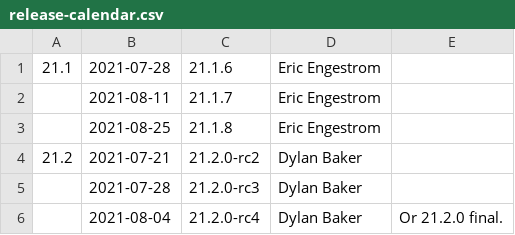
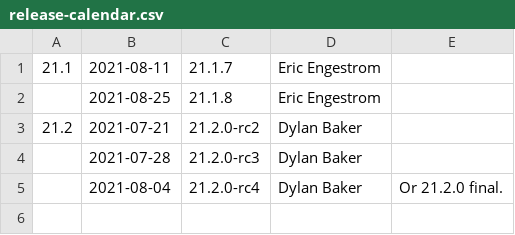
Before and after one commit to aerisarn/mesa-uwp, a CSV file: docs/release-calendar.csv, drawn as a sheet.

Commit message:
docs: update calendar and link releases notes for 21.1.6
Part-of: <https://gitlab.freedesktop.org/mesa/mesa/-/merge_requests/12116>

```diff
--- a/docs/release-calendar.csv
+++ b/docs/release-calendar.csv
@@ -1,3 +1,2 @@
-21.1,2021-07-28,21.1.6,Eric Engestrom,
-,2021-08-11,21.1.7,Eric Engestrom,
+21.1,2021-08-11,21.1.7,Eric Engestrom,
 ,2021-08-25,21.1.8,Eric Engestrom,
```
Also changed, not shown: 1 other file.
